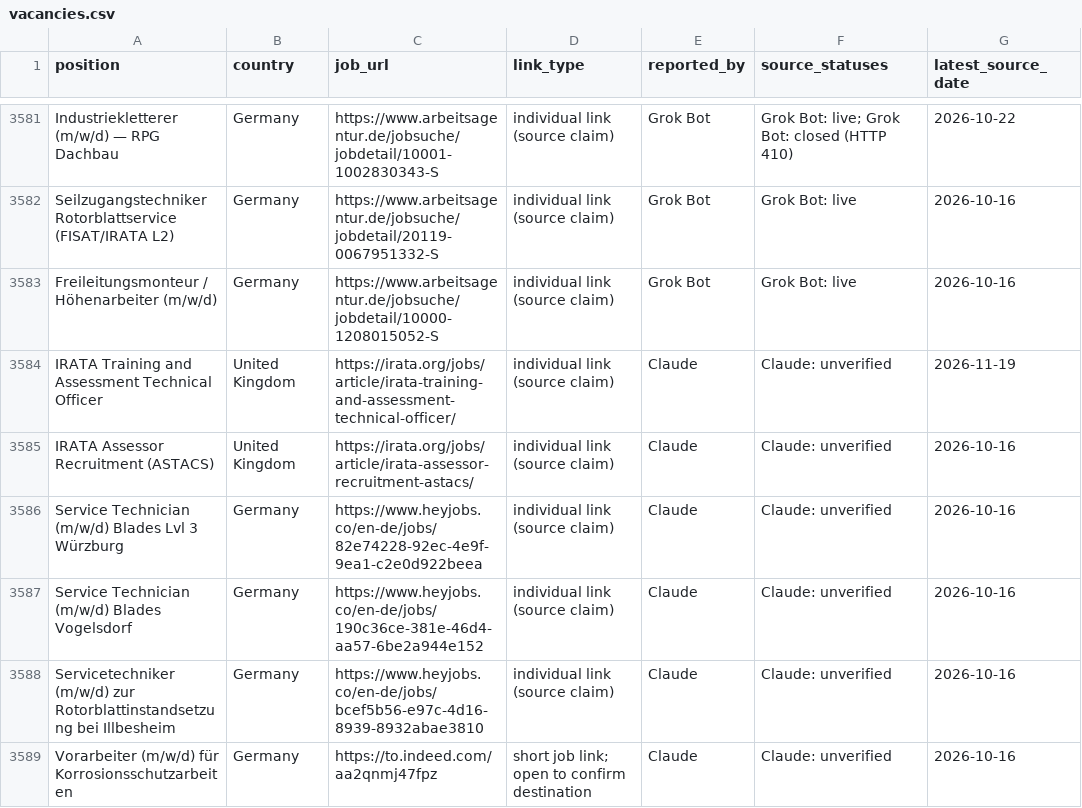
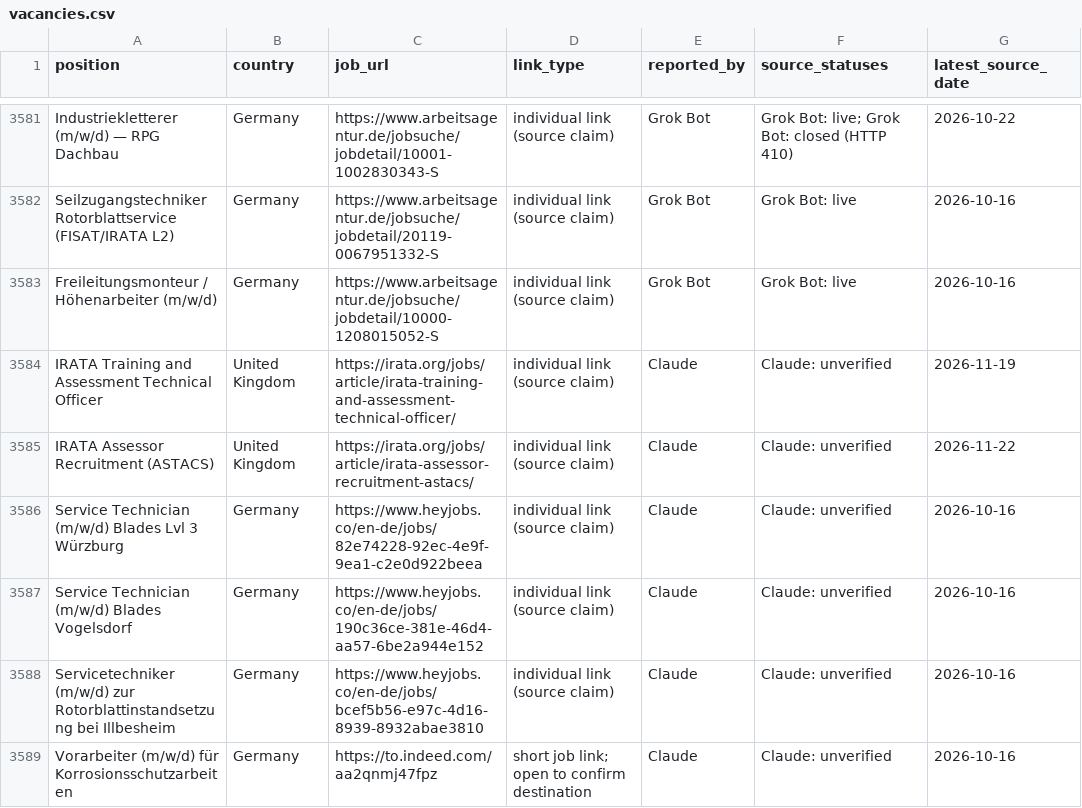
Before and after one commit to duvida13/Combined-Rope-Access-Job-Findings, a CSV file: vacancies.csv, drawn as a sheet; only a part is shown, gaps mark what is left out; the diff covers the shown part only.

```diff
--- a/vacancies.csv
+++ b/vacancies.csv
@@ -3584,3 +3584,3 @@ Freileitungsmonteur / Höhenarbeiter (m/w/d),Germany,https://www.arbeitsagentur.
 IRATA Training and Assessment Technical Officer,United Kingdom,https://irata.org/jobs/article/irata-training-and-assessment-technical-officer/,individual link (source claim),Claude,Claude: unverified,2026-11-19
-IRATA Assessor Recruitment (ASTACS),United Kingdom,https://irata.org/jobs/article/irata-assessor-recruitment-astacs/,individual link (source claim),Claude,Claude: unverified,2026-10-16
+IRATA Assessor Recruitment (ASTACS),United Kingdom,https://irata.org/jobs/article/irata-assessor-recruitment-astacs/,individual link (source claim),Claude,Claude: unverified,2026-11-22
 Service Technician (m/w/d) Blades Lvl 3 Würzburg,Germany,https://www.heyjobs.co/en-de/jobs/82e74228-92ec-4e9f-9ea1-c2e0d922beea,individual link (source claim),Claude,Claude: unverified,2026-10-16
```
Also changed, not shown: 15 added rows and 48 edited cells elsewhere in this file, review-links.csv, 9 other files.
